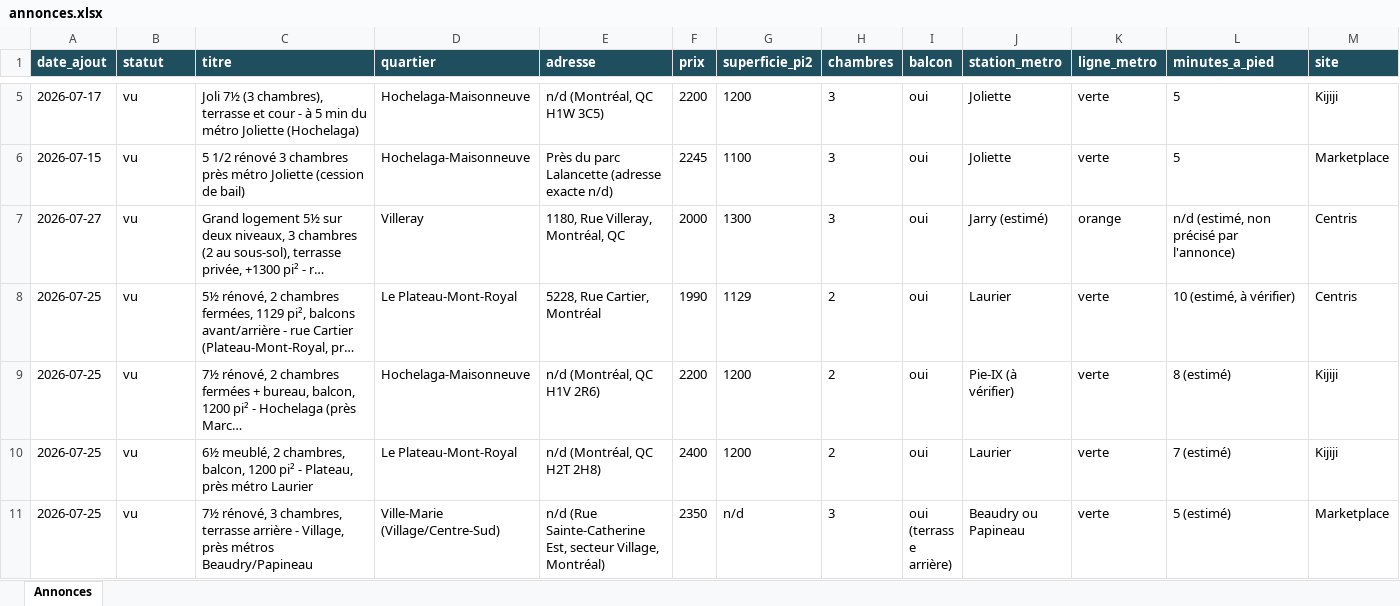
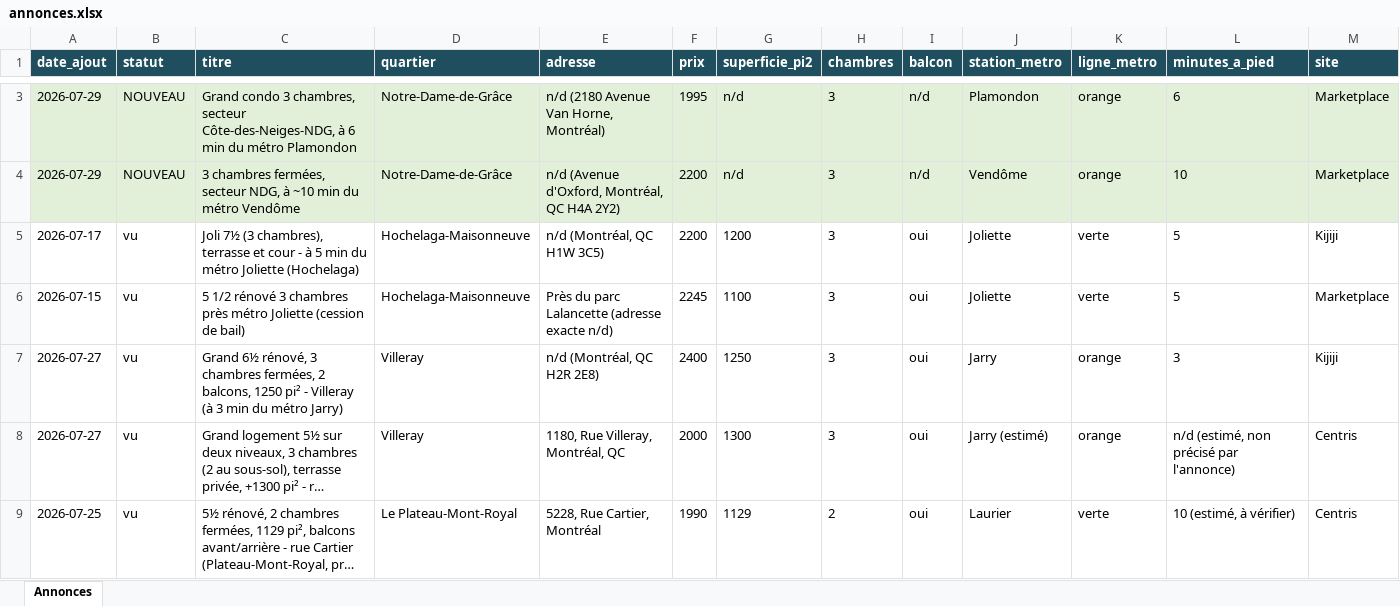
Before and after one commit to fclmnt/home-search, an Excel workbook: annonces.xlsx, sheet Annonces, drawn as a sheet; only a part is shown, gaps mark what is left out; the shorter side is filled out with more unchanged rows; long unchanged cells end in …; values as stored, in another font and other column widths than the file's, no borders; rows hold the shown columns only; the diff covers the shown part only; the diff names each change by its address in the sheet, - before the commit and + after, or states it on an @@ line.

Commit message:
Mise à jour des annonces — 2026-07-29 17:16

```diff
--- a/annonces.xlsx (sheet Annonces)
+++ b/annonces.xlsx (sheet Annonces)
+row 3: 2026-07-29 | NOUVEAU | Grand condo 3 chambres, secteur Côte-des-Neiges-NDG, à 6 min du métro Plamondon | Notre-Dame-de-Grâce | n/d (2180 Avenue Van Horne, Montréal) | 1995 | n/d | 3 | n/d | Plamondon | orange | 6 | Marketplace
+row 4: 2026-07-29 | NOUVEAU | 3 chambres fermées, secteur NDG, à ~10 min du métro Vendôme | Notre-Dame-de-Grâce | n/d (Avenue d'Oxford, Montréal, QC H4A 2Y2) | 2200 | n/d | 3 | n/d | Vendôme | orange | 10 | Marketplace
+row 7: 2026-07-27 | vu | Grand 6½ rénové, 3 chambres fermées, 2 balcons, 1250 pi² - Villeray (à 3 min du métro Jarry) | Villeray | n/d (Montréal, QC H2R 2E8) | 2400 | 1250 | 3 | oui | Jarry | orange | 3 | Kijiji
```
Also changed, not shown: 3 added rows and 4 removed rows elsewhere in this sheet, 7 other files.
